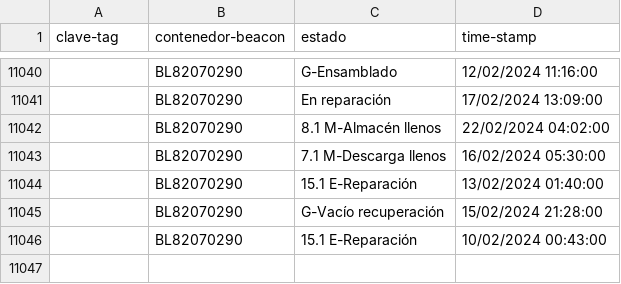
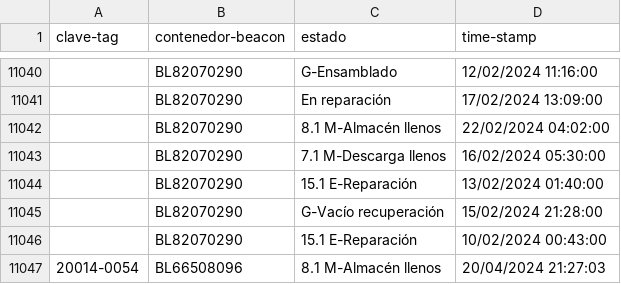
Before and after one commit to JavierNavaridasM/SmartContainerAUTO, a CSV file: DatosBLEAzure.csv, drawn as a sheet; only a part is shown, gaps mark what is left out; the diff names each change by its address in the sheet, - before the commit and + after, or states it on an @@ line.

```diff
--- a/DatosBLEAzure.csv
+++ b/DatosBLEAzure.csv
+row 11047: 20014-0054 | BL66508096 | 8.1 M-Almacén llenos | 20/04/2024 21:27:03
```
Also changed, not shown: 1 other file.
